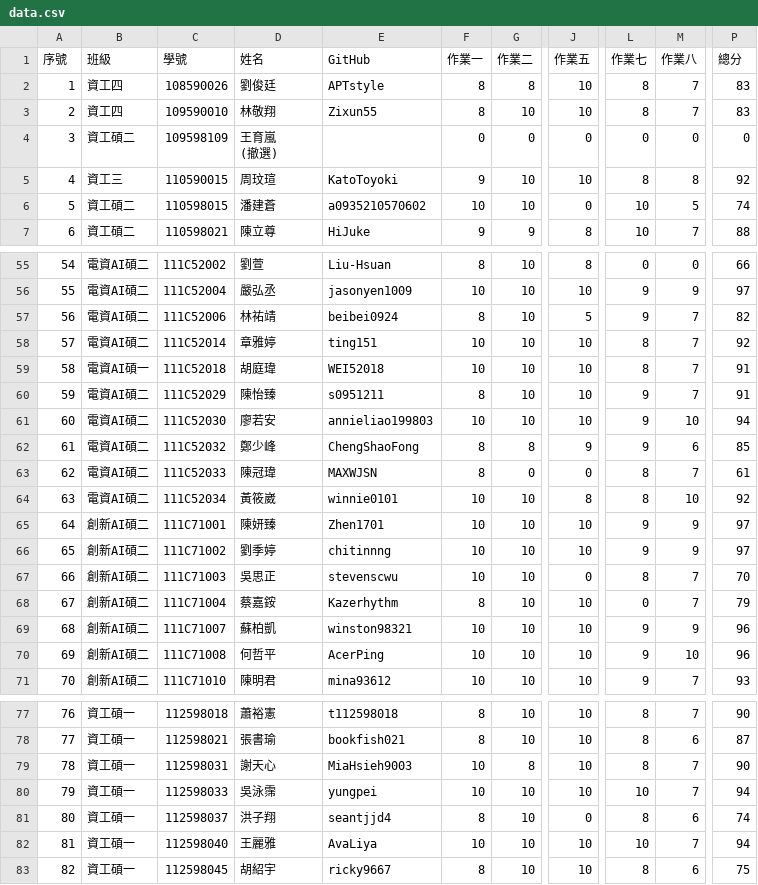
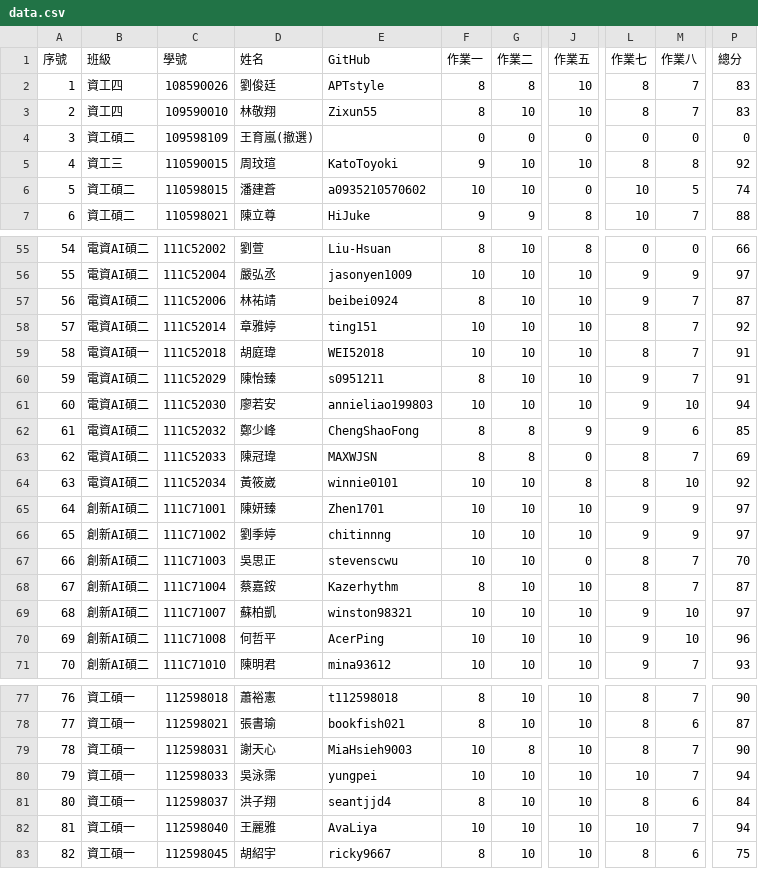
Before and after one commit to yungpei/vis2023f_grade, a CSV file: csv/data.csv, drawn as a sheet; only a part is shown, gaps mark what is left out; ↵ is a line break in a cell; the diff covers the shown part only; the diff names each change by its address in the sheet, - before the commit and + after, or states it on an @@ line.

```diff
--- a/csv/data.csv
+++ b/csv/data.csv
-D4 (姓名): 王育嵐 ↵ (撤選)
+D4 (姓名): 王育嵐(撤選)
-J57 (作業五): 5
+J57 (作業五): 10
-P57 (總分): 82
+P57 (總分): 87
-G63 (作業二): 0
+G63 (作業二): 8
-P63 (總分): 61
+P63 (總分): 69
-L68 (作業七): 0
+L68 (作業七): 8
-P68 (總分): 79
+P68 (總分): 87
-M69 (作業八): 9
+M69 (作業八): 10
-P69 (總分): 96
+P69 (總分): 97
-J81 (作業五): 0
+J81 (作業五): 10
-P81 (總分): 74
+P81 (總分): 84
```
Also changed, not shown: 17 edited cells elsewhere in this file.
